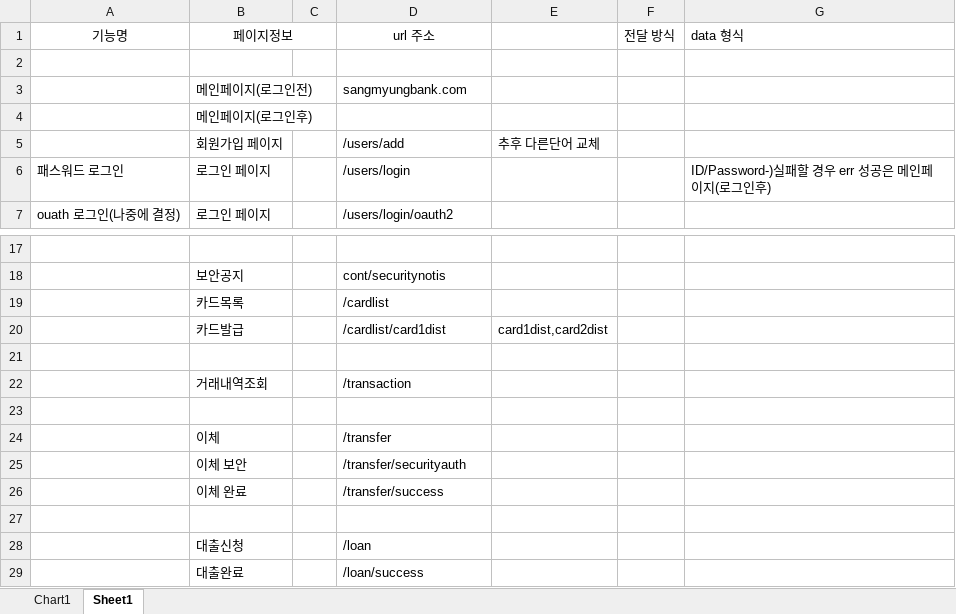
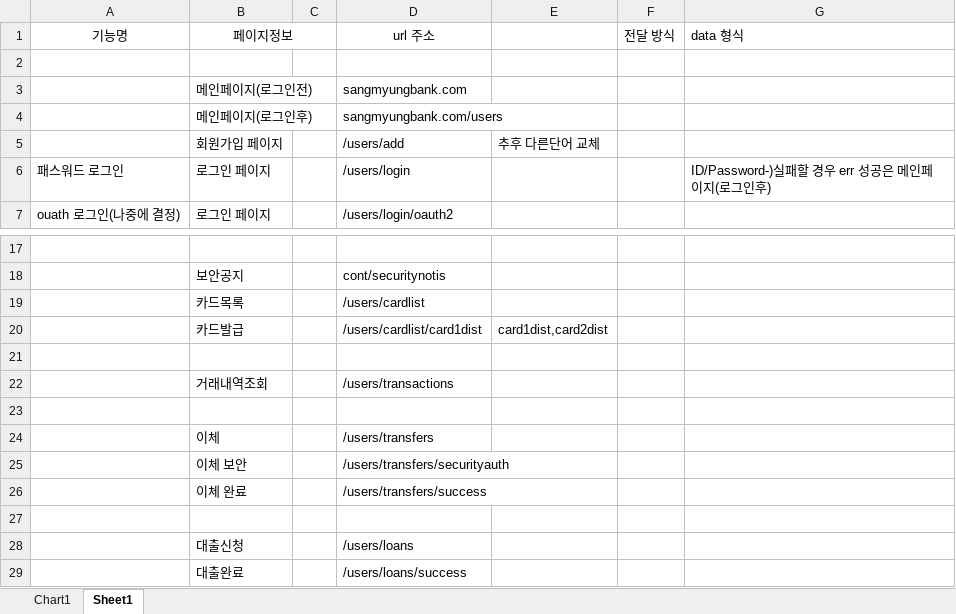
Before and after one commit to SMU-Graduation-Security-Project/Security-docs, an Excel workbook: 프로젝트 API 문서/RestAPI List.xlsx, sheet Sheet1, drawn as a sheet; only a part is shown, gaps mark what is left out; values as stored, in another font and other column widths than the file's, no borders; the diff names each change by its address in the sheet, - before the commit and + after, or states it on an @@ line.

Commit message:
Fix RestApi List

```diff
--- a/프로젝트 API 문서/RestAPI List.xlsx (sheet Sheet1)
+++ b/프로젝트 API 문서/RestAPI List.xlsx (sheet Sheet1)
-D4: (empty)
+D4: sangmyungbank.com/users
-D19: /cardlist
+D19: /users/cardlist
-D20: /cardlist/card1dist
+D20: /users/cardlist/card1dist
-D22: /transaction
+D22: /users/transactions
-D24: /transfer
+D24: /users/transfers
-D25: /transfer/securityauth
+D25: /users/transfers/securityauth
-D26: /transfer/success
+D26: /users/transfers/success
-D28: /loan
+D28: /users/loans
-D29: /loan/success
+D29: /users/loans/success
```
